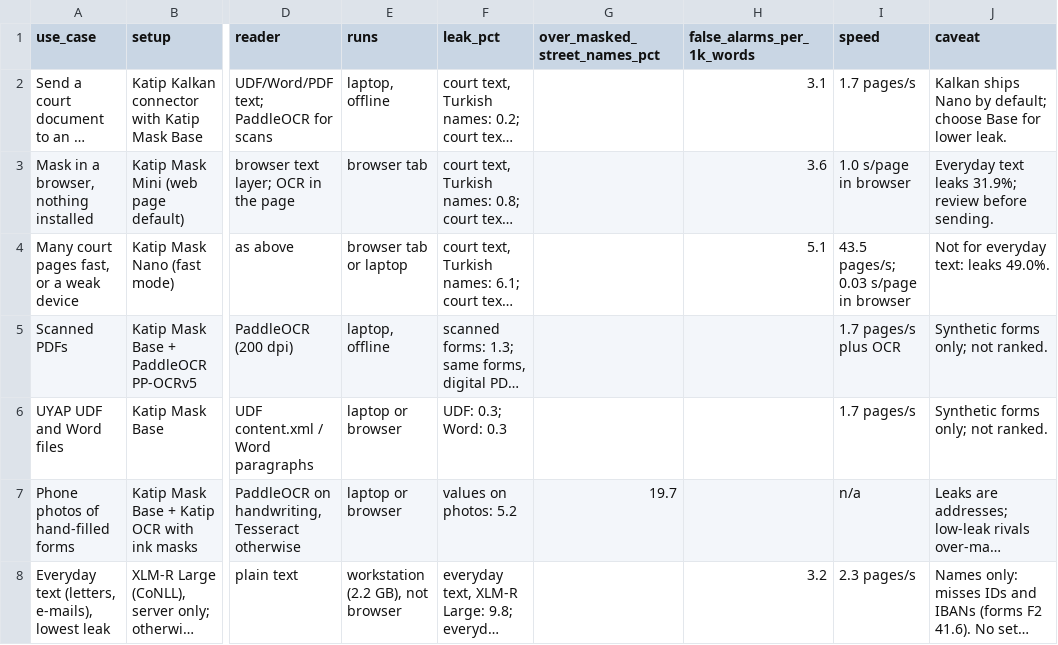
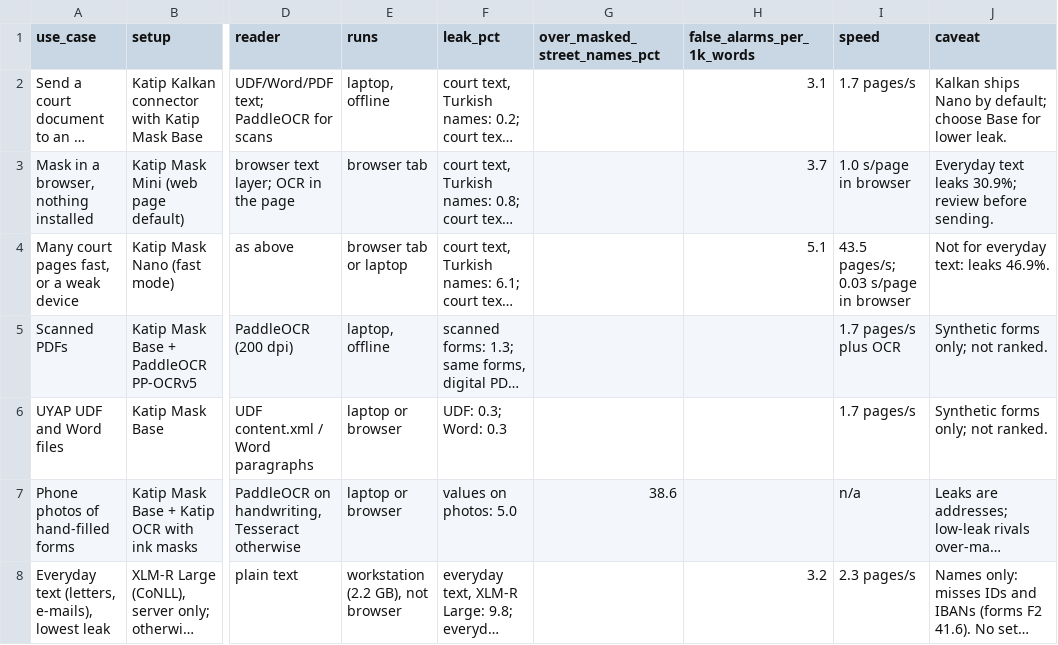
Before and after one commit to fikrifirat/katip, a CSV file: paper/use_cases.csv, drawn as a sheet; only a part is shown, gaps mark what is left out; long unchanged cells end in …; the diff names each change by its address in the sheet, - before the commit and + after, or states it on an @@ line.

```diff
--- a/paper/use_cases.csv
+++ b/paper/use_cases.csv
-H3 (false_alarms_per_1k_words): 3.6
+H3 (false_alarms_per_1k_words): 3.7
-J3 (caveat): …text leaks 31.9%; review before…
+J3 (caveat): …text leaks 30.9%; review before…
-J4 (caveat): Not for everyday text: leaks 49.0%.
+J4 (caveat): Not for everyday text: leaks 46.9%.
-F7 (leak_pct): values on photos: 5.2
+F7 (leak_pct): values on photos: 5.0
-G7 (over_masked_street_names_pct): 19.7
+G7 (over_masked_street_names_pct): 38.6
```
Also changed, not shown: 10 other files.
